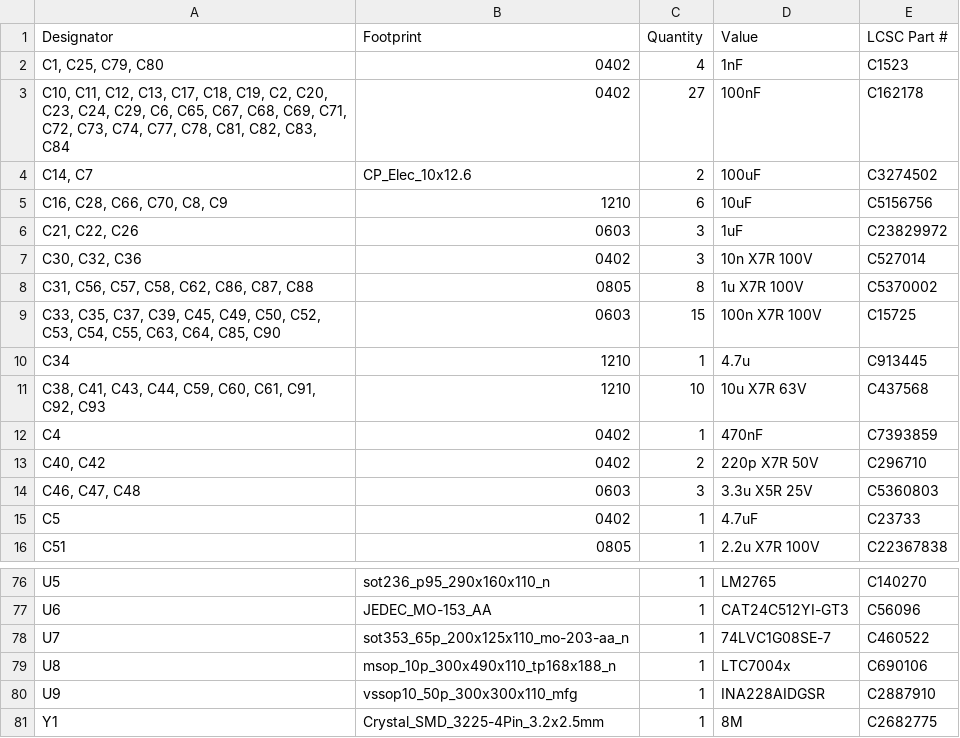
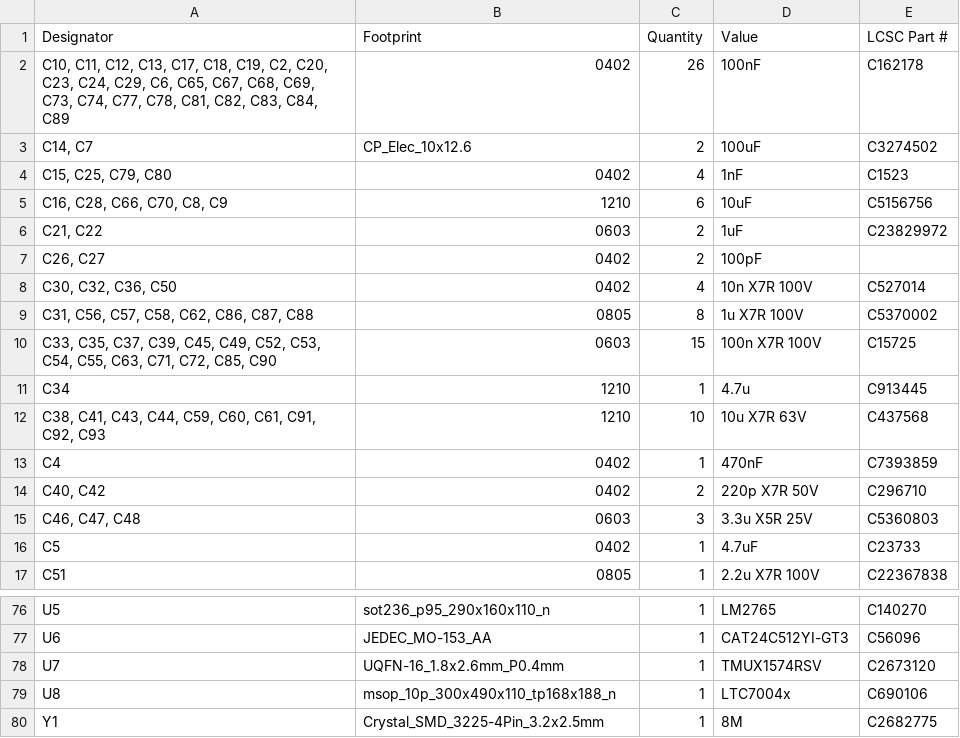
Before and after one commit to NovaPrime18/nitride-nano, a CSV file: PCB/production/bom.csv, drawn as a sheet; only a part is shown, gaps mark what is left out; the diff covers the shown part only.

```diff
--- a/PCB/production/bom.csv
+++ b/PCB/production/bom.csv
@@ -1,10 +1,11 @@
 Designator,Footprint,Quantity,Value,LCSC Part #
-"C1, C25, C79, C80",0402,4,1nF,C1523
-"C10, C11, C12, C13, C17, C18, C19, C2, C20, C23, C24, C29, C6, C65, C67, C68, C69, C71, C72, C73, C74, C77, C78, C81, C82, C83, C84",0402,27,100nF,C162178
+"C10, C11, C12, C13, C17, C18, C19, C2, C20, C23, C24, C29, C6, C65, C67, C68, C69, C73, C74, C77, C78, C81, C82, C83, C84, C89",0402,26,100nF,C162178
 "C14, C7",CP_Elec_10x12.6,2,100uF,C3274502
+"C15, C25, C79, C80",0402,4,1nF,C1523
 "C16, C28, C66, C70, C8, C9",1210,6,10uF,C5156756
-"C21, C22, C26",0603,3,1uF,C23829972
-"C30, C32, C36",0402,3,10n X7R 100V,C527014
+"C21, C22",0603,2,1uF,C23829972
+"C26, C27",0402,2,100pF,
+"C30, C32, C36, C50",0402,4,10n X7R 100V,C527014
 "C31, C56, C57, C58, C62, C86, C87, C88",0805,8,1u X7R 100V,C5370002
-"C33, C35, C37, C39, C45, C49, C50, C52, C53, C54, C55, C63, C64, C85, C90",0603,15,100n X7R 100V,C15725
+"C33, C35, C37, C39, C45, C49, C52, C53, C54, C55, C63, C71, C72, C85, C90",0603,15,100n X7R 100V,C15725
 C34,1210,1,4.7u,C913445
@@ -77,5 +77,4 @@ U5,sot236_p95_290x160x110_n,1,LM2765,C140270
 U6,JEDEC_MO-153_AA,1,CAT24C512YI-GT3,C56096
-U7,sot353_65p_200x125x110_mo-203-aa_n,1,74LVC1G08SE-7,C460522
+U7,UQFN-16_1.8x2.6mm_P0.4mm,1,TMUX1574RSV,C2673120
 U8,msop_10p_300x490x110_tp168x188_n,1,LTC7004x,C690106
-U9,vssop10_50p_300x300x110_mfg,1,INA228AIDGSR,C2887910
 Y1,Crystal_SMD_3225-4Pin_3.2x2.5mm,1,8M,C2682775
```
Also changed, not shown: 13 added rows, 14 removed rows and 18 edited cells elsewhere in this file, PCB/production/designators.csv, PCB/production/positions.csv, 7 other files.
